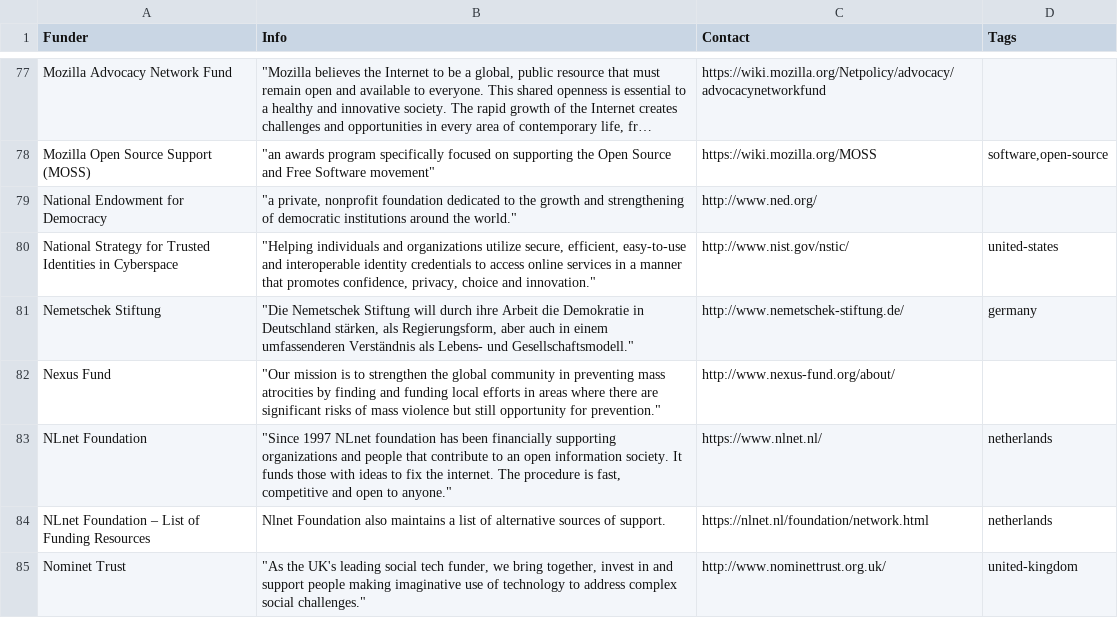
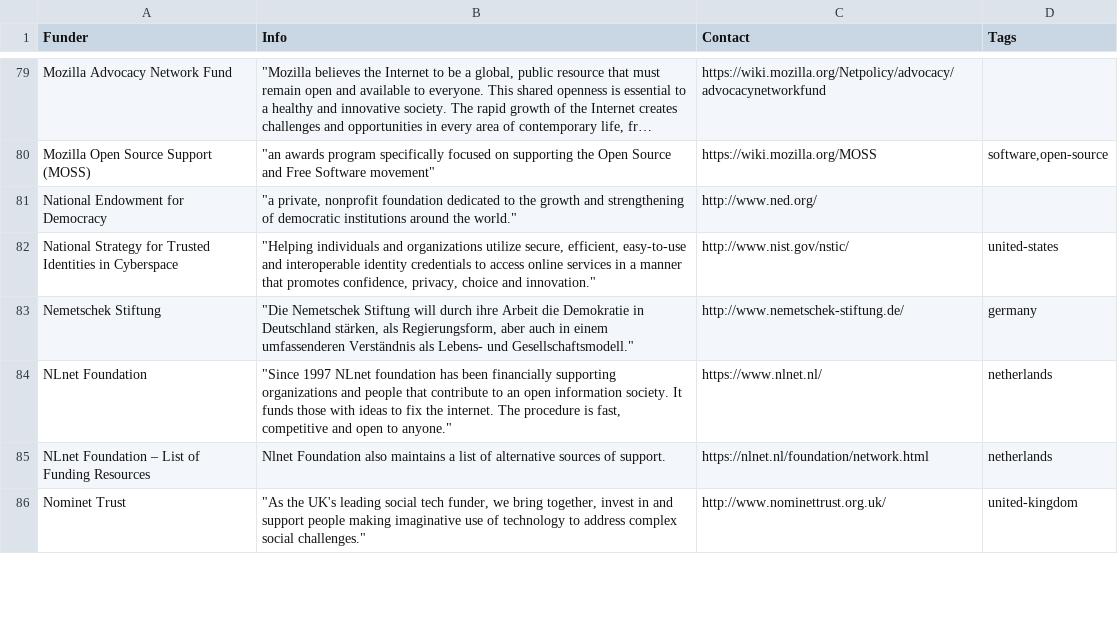
Before and after one commit to sebkur/funding-2.0, a CSV file: data/funding-sources.csv, drawn as a sheet; only a part is shown, gaps mark what is left out; long unchanged cells end in …; removed rows and columns are numbered as before the commit, all else as after; the diff covers the shown part only; the diff names each change by its address in the sheet, - before the commit and + after, or states it on an @@ line.

Commit message:
Updates from upstream repository
* https://github.com/renewablefreedom/funding-sources/commit/4d5079984305d8eebea7500273a67b6972dbb8f7
* https://github.com/renewablefreedom/funding-sources/commit/78bfb3a4bf5ff4a2aeb3a0eb967d33bee5f81a08
* https://github.com/renewablefreedom/funding-sources/commit/2580841c3a7355239d64f66d3874d9daf37fb270
* https://github.com/renewablefreedom/funding-sources/commit/844850a97c7d65baf38af77781b593f1a2aaa655
* https://github.com/renewablefreedom/funding-sources/commit/774d7a4b368a9f8fa708f0408856c2ad00757781

Updates found while browsing updated links:

* No Startch Press Foundation seems to have been renamed to Hacker
Initiative, at least the old link redirects there now.

```diff
--- a/data/funding-sources.csv
+++ b/data/funding-sources.csv
-row 82: Nexus Fund | "Our mission is to strengthen the global community in preventing mass atrocities by finding and funding local efforts in areas where there are significant risks of mass violence but still opportunity for prevention." | http://www.nexus-fund.org/about/
```
Also changed, not shown: 2 added rows and 2 edited cells elsewhere in this file.
